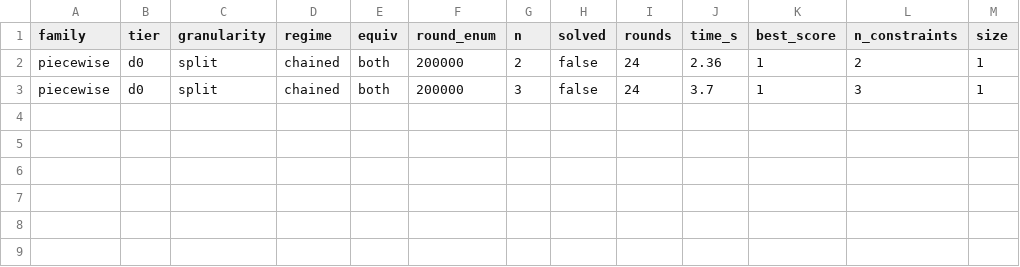
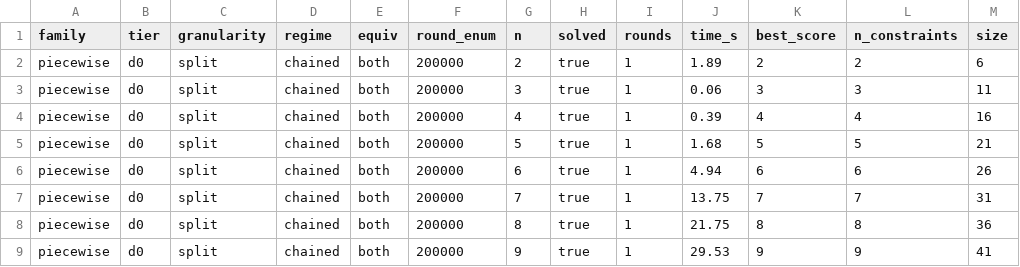
Before and after one commit to Rav0702/CEGIS, a CSV file: results/suite/piecewise_both_chained.csv, drawn as a sheet.

Commit message:
Write up the suite results: granularity ablation, equivalence modes, sampling

```diff
--- a/results/suite/piecewise_both_chained.csv
+++ b/results/suite/piecewise_both_chained.csv
@@ -1,3 +1,9 @@
 family,tier,granularity,regime,equiv,round_enum,n,solved,rounds,time_s,best_score,n_constraints,size
-piecewise,d0,split,chained,both,200000,2,false,24,2.36,1,2,1
-piecewise,d0,split,chained,both,200000,3,false,24,3.7,1,3,1
+piecewise,d0,split,chained,both,200000,2,true,1,1.89,2,2,6
+piecewise,d0,split,chained,both,200000,3,true,1,0.06,3,3,11
+piecewise,d0,split,chained,both,200000,4,true,1,0.39,4,4,16
+piecewise,d0,split,chained,both,200000,5,true,1,1.68,5,5,21
+piecewise,d0,split,chained,both,200000,6,true,1,4.94,6,6,26
+piecewise,d0,split,chained,both,200000,7,true,1,13.75,7,7,31
+piecewise,d0,split,chained,both,200000,8,true,1,21.75,8,8,36
+piecewise,d0,split,chained,both,200000,9,true,1,29.53,9,9,41
```
Also changed, not shown: 7 other files.
